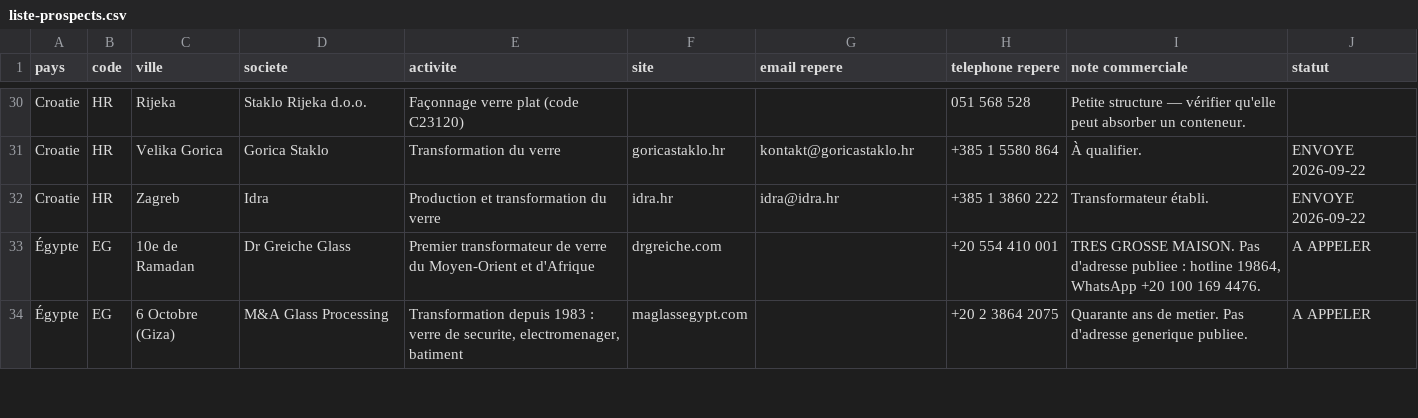
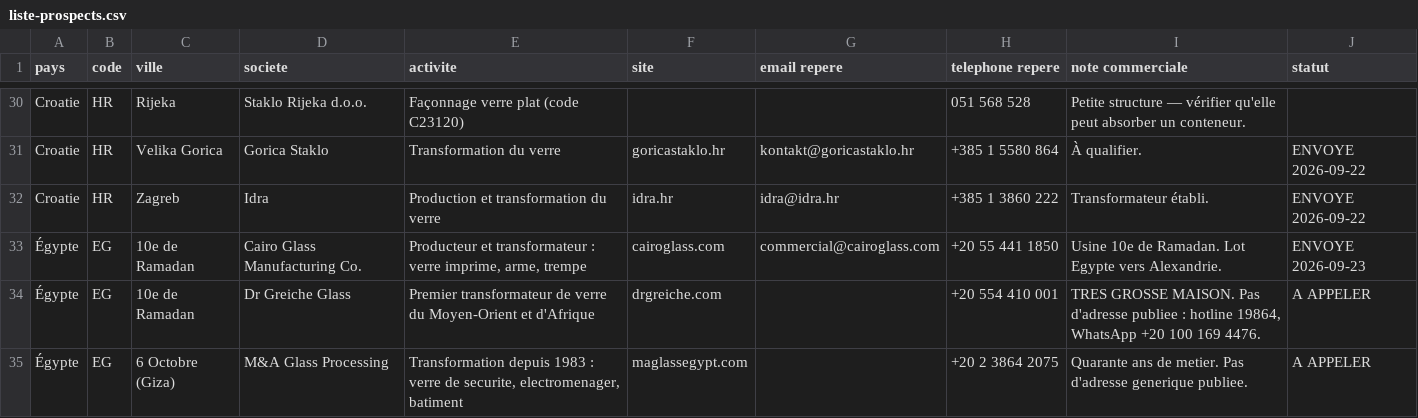
Before and after one commit to dgjmfrbv4k-lab/NOXEM-GROUP, a CSV file: campagne-conteneur-20-open-top/prospection/liste-prospects.csv, drawn as a sheet; only a part is shown, gaps mark what is left out; the diff covers the shown part only; the diff names each change by its address in the sheet, - before the commit and + after, or states it on an @@ line.

```diff
--- a/campagne-conteneur-20-open-top/prospection/liste-prospects.csv
+++ b/campagne-conteneur-20-open-top/prospection/liste-prospects.csv
+row 33: Égypte | EG | 10e de Ramadan | Cairo Glass Manufacturing Co. | Producteur et transformateur : verre imprime, arme, trempe | cairoglass.com | commercial@cairoglass.com | +20 55 441 1850 | Usine 10e de Ramadan. Lot Egypte vers Alexandrie. | ENVOYE 2026-09-23
```
Also changed, not shown: 1 added row and 10 edited cells elsewhere in this file.
